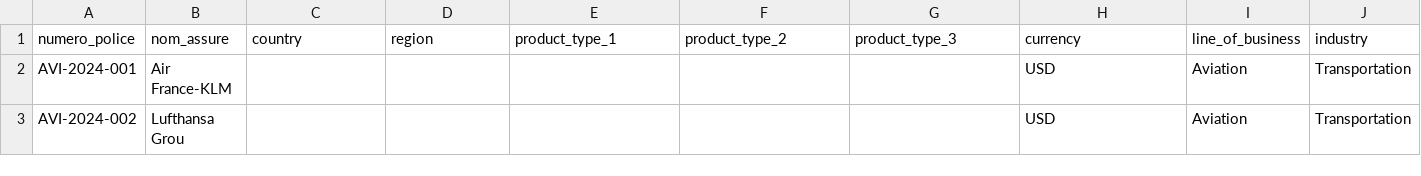
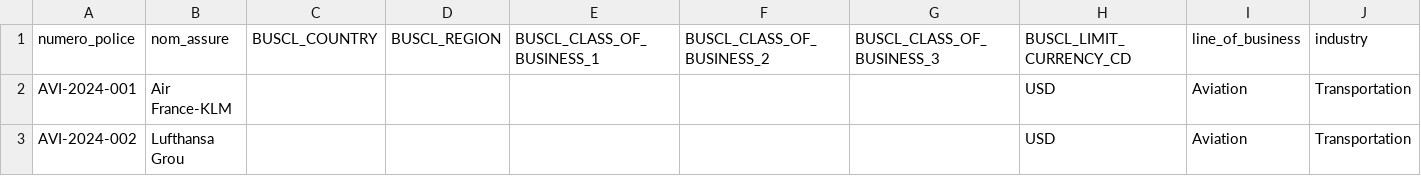
Before and after one commit to abaelde/structure-application, a CSV file: examples/bordereaux/bordereau_aviation_axa_xl.csv, drawn as a sheet; only a part is shown; the diff names each change by its address in the sheet, - before the commit and + after, or states it on an @@ line.

```diff
--- a/examples/bordereaux/bordereau_aviation_axa_xl.csv
+++ b/examples/bordereaux/bordereau_aviation_axa_xl.csv
-C1: country
+C1: BUSCL_COUNTRY
-D1: region
+D1: BUSCL_REGION
-E1: product_type_1
+E1: BUSCL_CLASS_OF_BUSINESS_1
-F1: product_type_2
+F1: BUSCL_CLASS_OF_BUSINESS_2
-G1: product_type_3
+G1: BUSCL_CLASS_OF_BUSINESS_3
-H1: currency
+H1: BUSCL_LIMIT_CURRENCY_CD
```
Also changed, not shown: bordereau_with_net_exposure.csv, examples/bordereaux/bordereau_exemple.csv, 2 other files.
